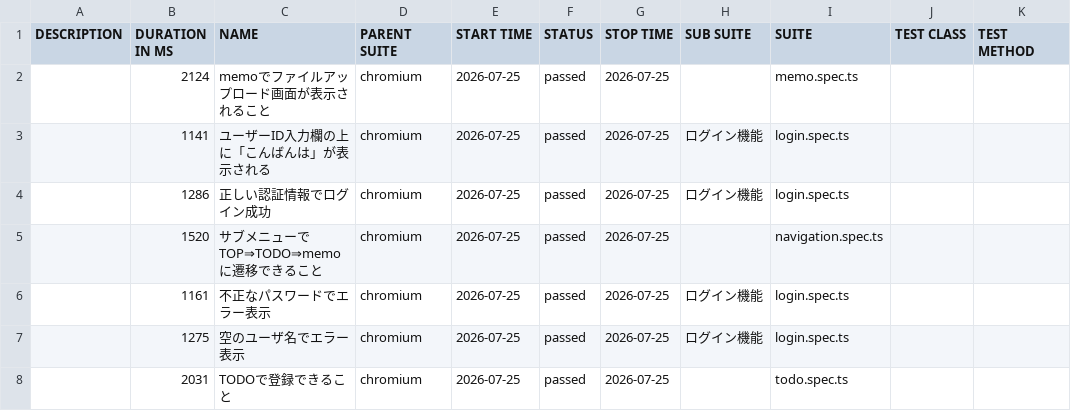
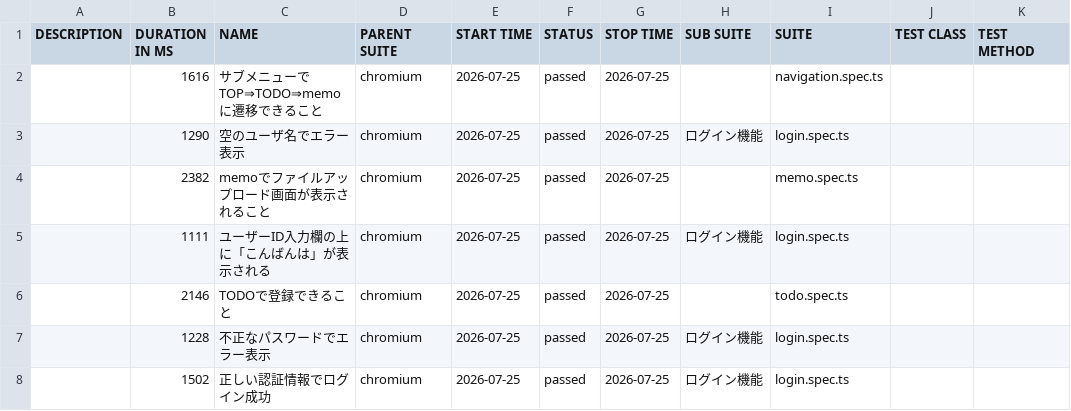
Before and after one commit to cocomomojo/test_app, a CSV file: allure/data/suites.csv, drawn as a sheet.

```diff
--- a/allure/data/suites.csv
+++ b/allure/data/suites.csv
@@ -1,8 +1,8 @@
 "DESCRIPTION","DURATION IN MS","NAME","PARENT SUITE","START TIME","STATUS","STOP TIME","SUB SUITE","SUITE","TEST CLASS","TEST METHOD"
-"","2124","memoでファイルアップロード画面が表示されること","chromium","2026-07-25","passed","2026-07-25","","memo.spec.ts","",""
-"","1141","ユーザーID入力欄の上に「こんばんは」が表示される","chromium","2026-07-25","passed","2026-07-25","ログイン機能","login.spec.ts","",""
-"","1286","正しい認証情報でログイン成功","chromium","2026-07-25","passed","2026-07-25","ログイン機能","login.spec.ts","",""
-"","1520","サブメニューで TOP⇒TODO⇒memo に遷移できること","chromium","2026-07-25","passed","2026-07-25","","navigation.spec.ts","",""
-"","1161","不正なパスワードでエラー表示","chromium","2026-07-25","passed","2026-07-25","ログイン機能","login.spec.ts","",""
-"","1275","空のユーザ名でエラー表示","chromium","2026-07-25","passed","2026-07-25","ログイン機能","login.spec.ts","",""
-"","2031","TODOで登録できること","chromium","2026-07-25","passed","2026-07-25","","todo.spec.ts","",""
+"","1616","サブメニューで TOP⇒TODO⇒memo に遷移できること","chromium","2026-07-25","passed","2026-07-25","","navigation.spec.ts","",""
+"","1290","空のユーザ名でエラー表示","chromium","2026-07-25","passed","2026-07-25","ログイン機能","login.spec.ts","",""
+"","2382","memoでファイルアップロード画面が表示されること","chromium","2026-07-25","passed","2026-07-25","","memo.spec.ts","",""
+"","1111","ユーザーID入力欄の上に「こんばんは」が表示される","chromium","2026-07-25","passed","2026-07-25","ログイン機能","login.spec.ts","",""
+"","2146","TODOで登録できること","chromium","2026-07-25","passed","2026-07-25","","todo.spec.ts","",""
+"","1228","不正なパスワードでエラー表示","chromium","2026-07-25","passed","2026-07-25","ログイン機能","login.spec.ts","",""
+"","1502","正しい認証情報でログイン成功","chromium","2026-07-25","passed","2026-07-25","ログイン機能","login.spec.ts","",""
```
Also changed, not shown: 22 other files.
